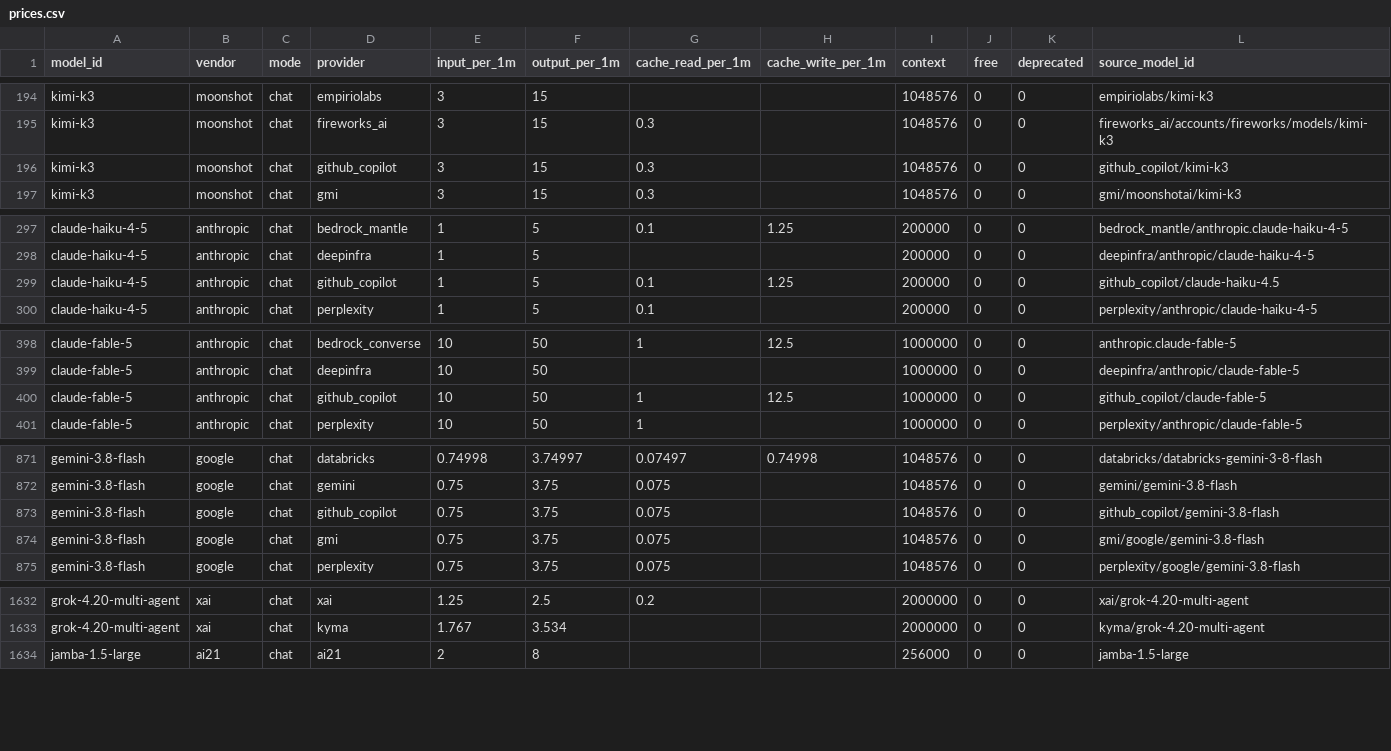
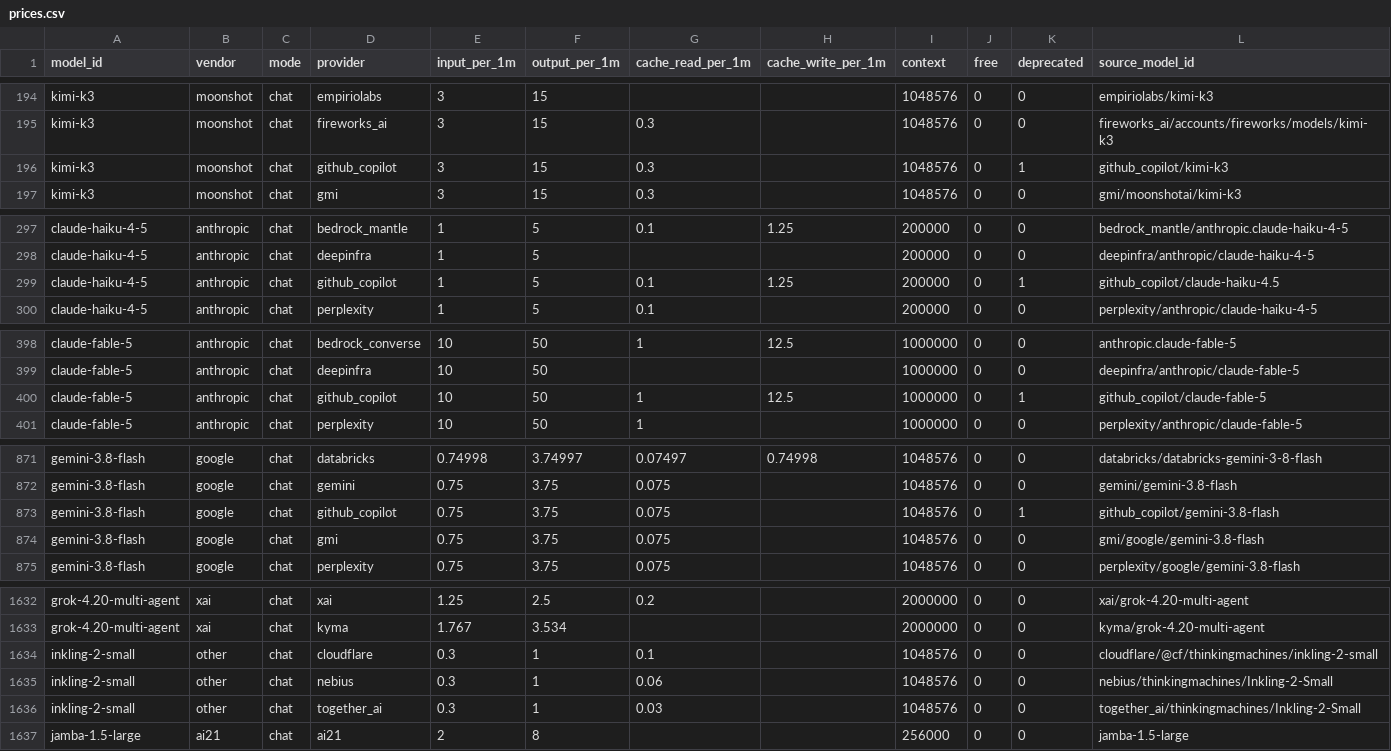
Before and after one commit to moutsea/llm-price-index, a CSV file: data/prices.csv, drawn as a sheet; only a part is shown, gaps mark what is left out; the diff covers the shown part only.

```diff
--- a/data/prices.csv
+++ b/data/prices.csv
@@ -195,3 +195,3 @@ kimi-k3,moonshot,chat,empiriolabs,3,15,,,1048576,0,0,empiriolabs/kimi-k3
 kimi-k3,moonshot,chat,fireworks_ai,3,15,0.3,,1048576,0,0,fireworks_ai/accounts/fireworks/models/kimi-k3
-kimi-k3,moonshot,chat,github_copilot,3,15,0.3,,1048576,0,0,github_copilot/kimi-k3
+kimi-k3,moonshot,chat,github_copilot,3,15,0.3,,1048576,0,1,github_copilot/kimi-k3
 kimi-k3,moonshot,chat,gmi,3,15,0.3,,1048576,0,0,gmi/moonshotai/kimi-k3
@@ -298,3 +298,3 @@ claude-haiku-4-5,anthropic,chat,bedrock_mantle,1,5,0.1,1.25,200000,0,0,bedrock_m
 claude-haiku-4-5,anthropic,chat,deepinfra,1,5,,,200000,0,0,deepinfra/anthropic/claude-haiku-4-5
-claude-haiku-4-5,anthropic,chat,github_copilot,1,5,0.1,1.25,200000,0,0,github_copilot/claude-haiku-4.5
+claude-haiku-4-5,anthropic,chat,github_copilot,1,5,0.1,1.25,200000,0,1,github_copilot/claude-haiku-4.5
 claude-haiku-4-5,anthropic,chat,perplexity,1,5,0.1,,200000,0,0,perplexity/anthropic/claude-haiku-4-5
@@ -399,3 +399,3 @@ claude-fable-5,anthropic,chat,bedrock_converse,10,50,1,12.5,1000000,0,0,anthropi
 claude-fable-5,anthropic,chat,deepinfra,10,50,,,1000000,0,0,deepinfra/anthropic/claude-fable-5
-claude-fable-5,anthropic,chat,github_copilot,10,50,1,12.5,1000000,0,0,github_copilot/claude-fable-5
+claude-fable-5,anthropic,chat,github_copilot,10,50,1,12.5,1000000,0,1,github_copilot/claude-fable-5
 claude-fable-5,anthropic,chat,perplexity,10,50,1,,1000000,0,0,perplexity/anthropic/claude-fable-5
@@ -872,3 +872,3 @@ gemini-3.8-flash,google,chat,databricks,0.74998,3.74997,0.07497,0.74998,1048576,
 gemini-3.8-flash,google,chat,gemini,0.75,3.75,0.075,,1048576,0,0,gemini/gemini-3.8-flash
-gemini-3.8-flash,google,chat,github_copilot,0.75,3.75,0.075,,1048576,0,0,github_copilot/gemini-3.8-flash
+gemini-3.8-flash,google,chat,github_copilot,0.75,3.75,0.075,,1048576,0,1,github_copilot/gemini-3.8-flash
 gemini-3.8-flash,google,chat,gmi,0.75,3.75,0.075,,1048576,0,0,gmi/google/gemini-3.8-flash
@@ -1633,2 +1633,5 @@ grok-4.20-multi-agent,xai,chat,xai,1.25,2.5,0.2,,2000000,0,0,xai/grok-4.20-multi
 grok-4.20-multi-agent,xai,chat,kyma,1.767,3.534,,,2000000,0,0,kyma/grok-4.20-multi-agent
+inkling-2-small,other,chat,cloudflare,0.3,1,0.1,,1048576,0,0,cloudflare/@cf/thinkingmachines/inkling-2-small
+inkling-2-small,other,chat,nebius,0.3,1,0.06,,1048576,0,0,nebius/thinkingmachines/Inkling-2-Small
+inkling-2-small,other,chat,together_ai,0.3,1,0.03,,1048576,0,0,together_ai/thinkingmachines/Inkling-2-Small
 jamba-1.5-large,ai21,chat,ai21,2,8,,,256000,0,0,jamba-1.5-large
```
Also changed, not shown: 3 edited cells elsewhere in this file, 3 other files.
